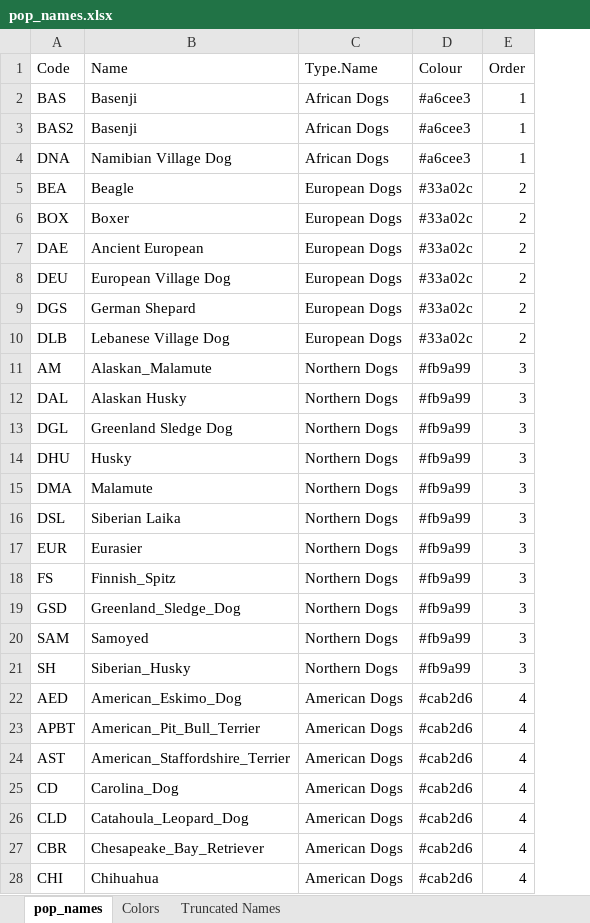
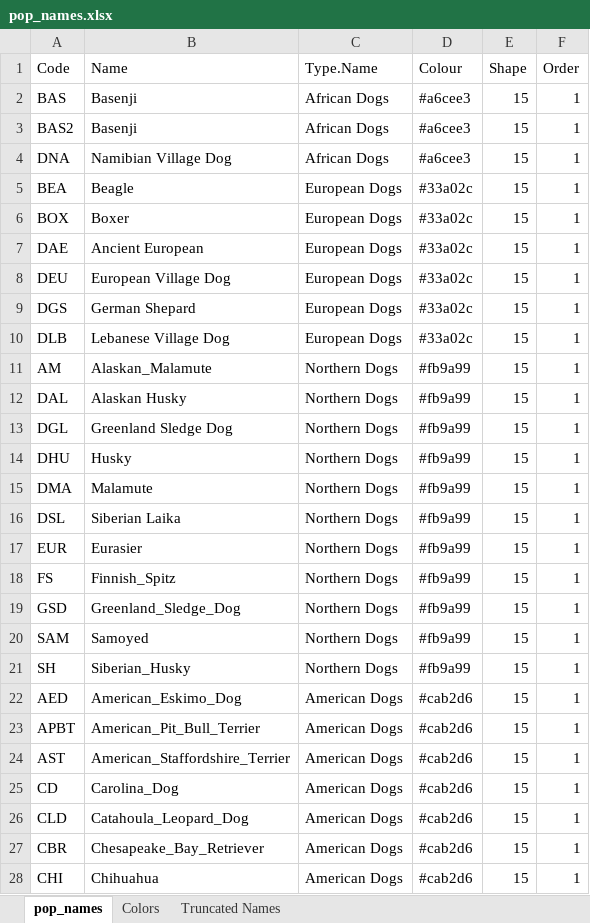
Before and after one commit to ekirving/ctvt_paper, an Excel workbook: pop_names.xlsx, sheet pop_names, drawn as a sheet; only a part is shown; values as stored, in another font and other column widths than the file's, no borders; addresses are those after the commit; the diff covers the shown part only; the diff names each change by its address in the sheet, - before the commit and + after, or states it on an @@ line.

Commit message:
shapes now read from csv

```diff
--- a/pop_names.xlsx (sheet pop_names)
+++ b/pop_names.xlsx (sheet pop_names)
+column E (Shape), rows 2-28: all 15
-F5:F10 (Order): 2
+F5:F10 (Order): 1
-F11:F21 (Order): 3
+F11:F21 (Order): 1
-F22:F28 (Order): 4
+F22:F28 (Order): 1
```
Also changed, not shown: 49 edited cells elsewhere in this sheet, sheet Colors, formulas that keep their value, 2 other files.
